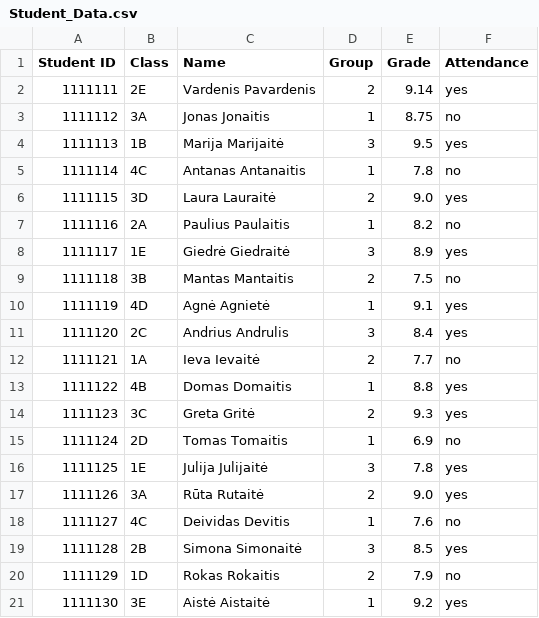
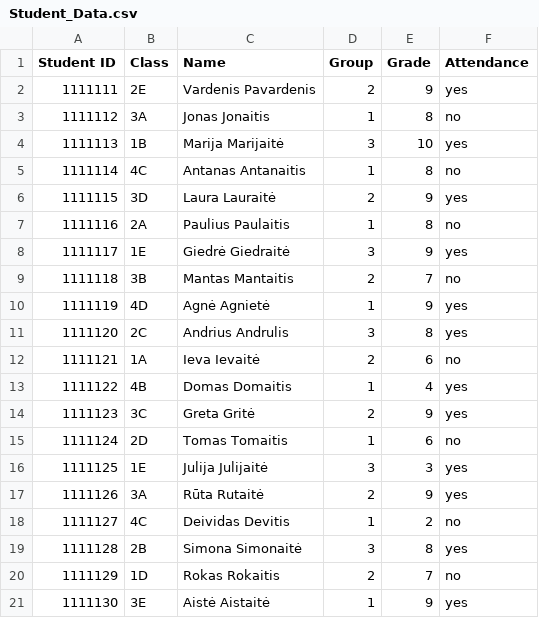
Before and after one commit to Strutis1/TavoDienynas, a CSV file: Student_Data.csv, drawn as a sheet.

Commit message:
added group addition, fixed filtering and added grade and attendance managers

```diff
--- a/Student_Data.csv
+++ b/Student_Data.csv
@@ -1,21 +1,21 @@
 Student ID,Class,Name,Group,Grade,Attendance
-1111111,2E,Vardenis Pavardenis,2,9.14,yes
-1111112,3A,Jonas Jonaitis,1,8.75,no
-1111113,1B,Marija Marijaitė,3,9.5,yes
-1111114,4C,Antanas Antanaitis,1,7.8,no
-1111115,3D,Laura Lauraitė,2,9.0,yes
-1111116,2A,Paulius Paulaitis,1,8.2,no
-1111117,1E,Giedrė Giedraitė,3,8.9,yes
-1111118,3B,Mantas Mantaitis,2,7.5,no
-1111119,4D,Agnė Agnietė,1,9.1,yes
-1111120,2C,Andrius Andrulis,3,8.4,yes
-1111121,1A,Ieva Ievaitė,2,7.7,no
-1111122,4B,Domas Domaitis,1,8.8,yes
-1111123,3C,Greta Gritė,2,9.3,yes
-1111124,2D,Tomas Tomaitis,1,6.9,no
-1111125,1E,Julija Julijaitė,3,7.8,yes
-1111126,3A,Rūta Rutaitė,2,9.0,yes
-1111127,4C,Deividas Devitis,1,7.6,no
-1111128,2B,Simona Simonaitė,3,8.5,yes
-1111129,1D,Rokas Rokaitis,2,7.9,no
-1111130,3E,Aistė Aistaitė,1,9.2,yes
+1111111,2E,Vardenis Pavardenis,2,9,yes
+1111112,3A,Jonas Jonaitis,1,8,no
+1111113,1B,Marija Marijaitė,3,10,yes
+1111114,4C,Antanas Antanaitis,1,8,no
+1111115,3D,Laura Lauraitė,2,9,yes
+1111116,2A,Paulius Paulaitis,1,8,no
+1111117,1E,Giedrė Giedraitė,3,9,yes
+1111118,3B,Mantas Mantaitis,2,7,no
+1111119,4D,Agnė Agnietė,1,9,yes
+1111120,2C,Andrius Andrulis,3,8,yes
+1111121,1A,Ieva Ievaitė,2,6,no
+1111122,4B,Domas Domaitis,1,4,yes
+1111123,3C,Greta Gritė,2,9,yes
+1111124,2D,Tomas Tomaitis,1,6,no
+1111125,1E,Julija Julijaitė,3,3,yes
+1111126,3A,Rūta Rutaitė,2,9,yes
+1111127,4C,Deividas Devitis,1,2,no
+1111128,2B,Simona Simonaitė,3,8,yes
+1111129,1D,Rokas Rokaitis,2,7,no
+1111130,3E,Aistė Aistaitė,1,9,yes
```
Also changed, not shown: 6 other files.
